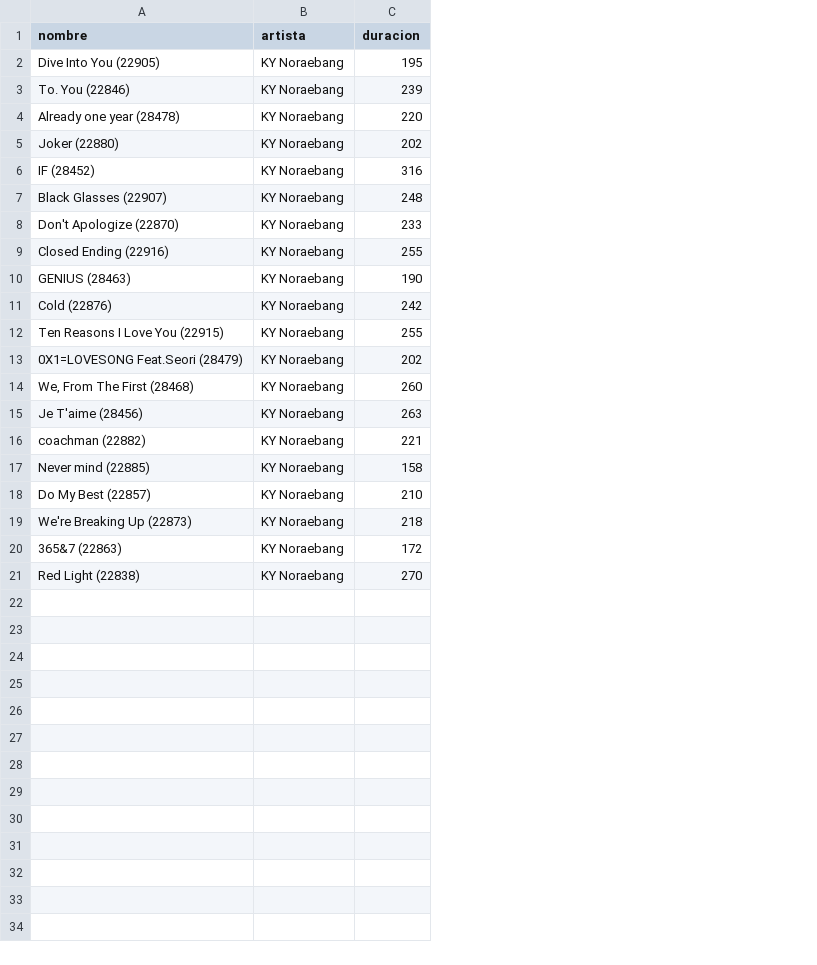
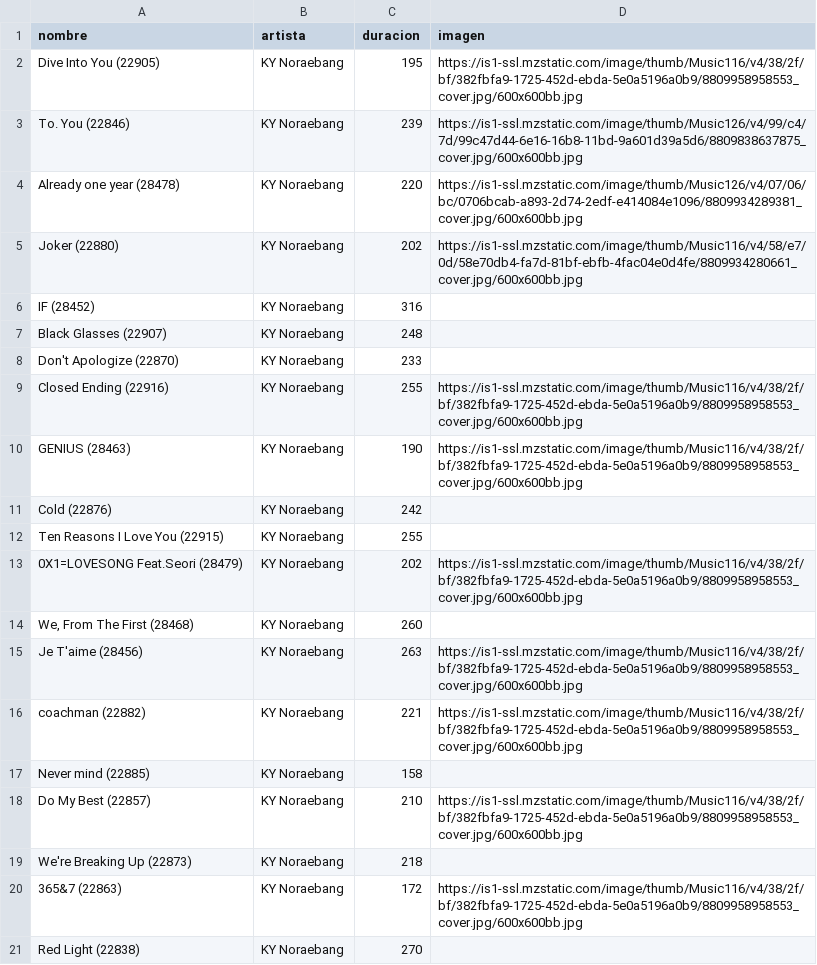
Before and after one commit to Leonidasss07/Bot-Squad, a CSV file: data/clean/canciones_julio.csv, drawn as a sheet; the diff names each change by its address in the sheet, - before the commit and + after, or states it on an @@ line.

```diff
--- a/data/clean/canciones_julio.csv
+++ b/data/clean/canciones_julio.csv
+column D (imagen), rows 2-20: https://is1-ssl.mzstatic.com/image/thumb/Music116/v4/38/2f/bf/382fbfa9-1725-452d-ebda-5e0a5196a0b9/8809958958553_cover.jpg/600x600bb.jpg | https://is1-ssl.mzstatic.com/image/thumb/Music126/v4/99/c4/7d/99c47d44-6e16-16b8-11bd-9a601d39a5d6/8809838637875_cover.jpg/600x600bb.jpg | https://is1-ssl.mzstatic.com/image/thumb/Music126/v4/07/06/bc/0706bcab-a893-2d74-2edf-e414084e1096/8809934289381_cover.jpg/600x600bb.jpg | https://is1-ssl.mzstatic.com/image/thumb/Music116/v4/58/e7/0d/58e70db4-fa7d-81bf-ebfb-4fac04e0d4fe/8809934280661_cover.jpg/600x600bb.jpg |  |  |  | https://is1-ssl.mzstatic.com/image/thumb/Music116/v4/38/2f/bf/382fbfa9-1725-452d-ebda-5e0a5196a0b9/8809958958553_cover.jpg/600x600bb.jpg | https://is1-ssl.mzstatic.com/image/thumb/Music116/v4/38/2f/bf/382fbfa9-1725-452d-ebda-5e0a5196a0b9/8809958958553_cover.jpg/600x600bb.jpg |  |  | https://is1-ssl.mzstatic.com/image/thumb/Music116/v4/38/2f/bf/382fbfa9-1725-452d-ebda-5e0a5196a0b9/8809958958553_cover.jpg/600x600bb.jpg |  | https://is1-ssl.mzstatic.com/image/thumb/Music116/v4/38/2f/bf/382fbfa9-1725-452d-ebda-5e0a5196a0b9/8809958958553_cover.jpg/600x600bb.jpg | https://is1-ssl.mzstatic.com/image/thumb/Music116/v4/38/2f/bf/382fbfa9-1725-452d-ebda-5e0a5196a0b9/8809958958553_cover.jpg/600x600bb.jpg |  | https://is1-ssl.mzstatic.com/image/thumb/Music116/v4/38/2f/bf/382fbfa9-1725-452d-ebda-5e0a5196a0b9/8809958958553_cover.jpg/600x600bb.jpg |  | https://is1-ssl.mzstatic.com/image/thumb/Music116/v4/38/2f/bf/382fbfa9-1725-452d-ebda-5e0a5196a0b9/8809958958553_cover.jpg/600x600bb.jpg
```
Also changed, not shown: data/clean/generos_canciones.csv, 20 other files.
